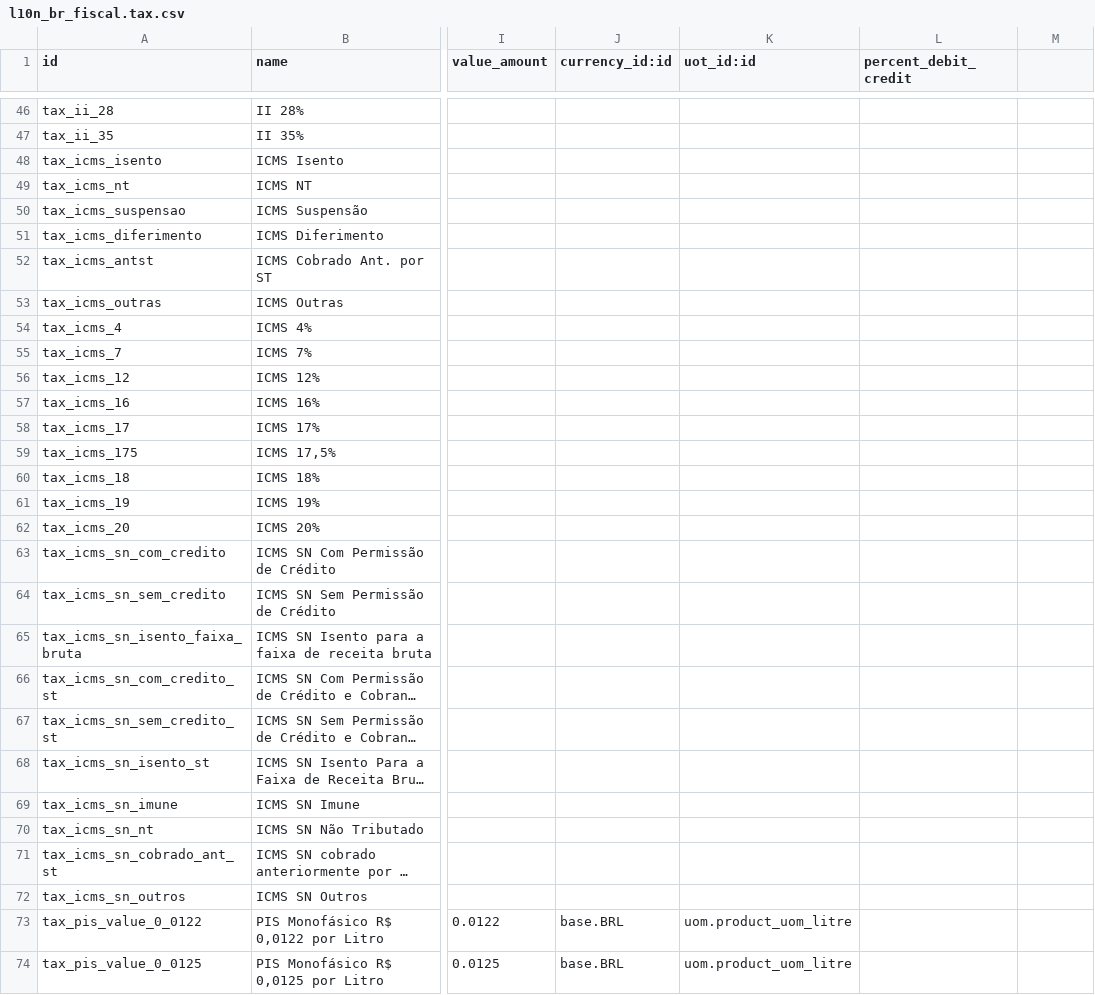
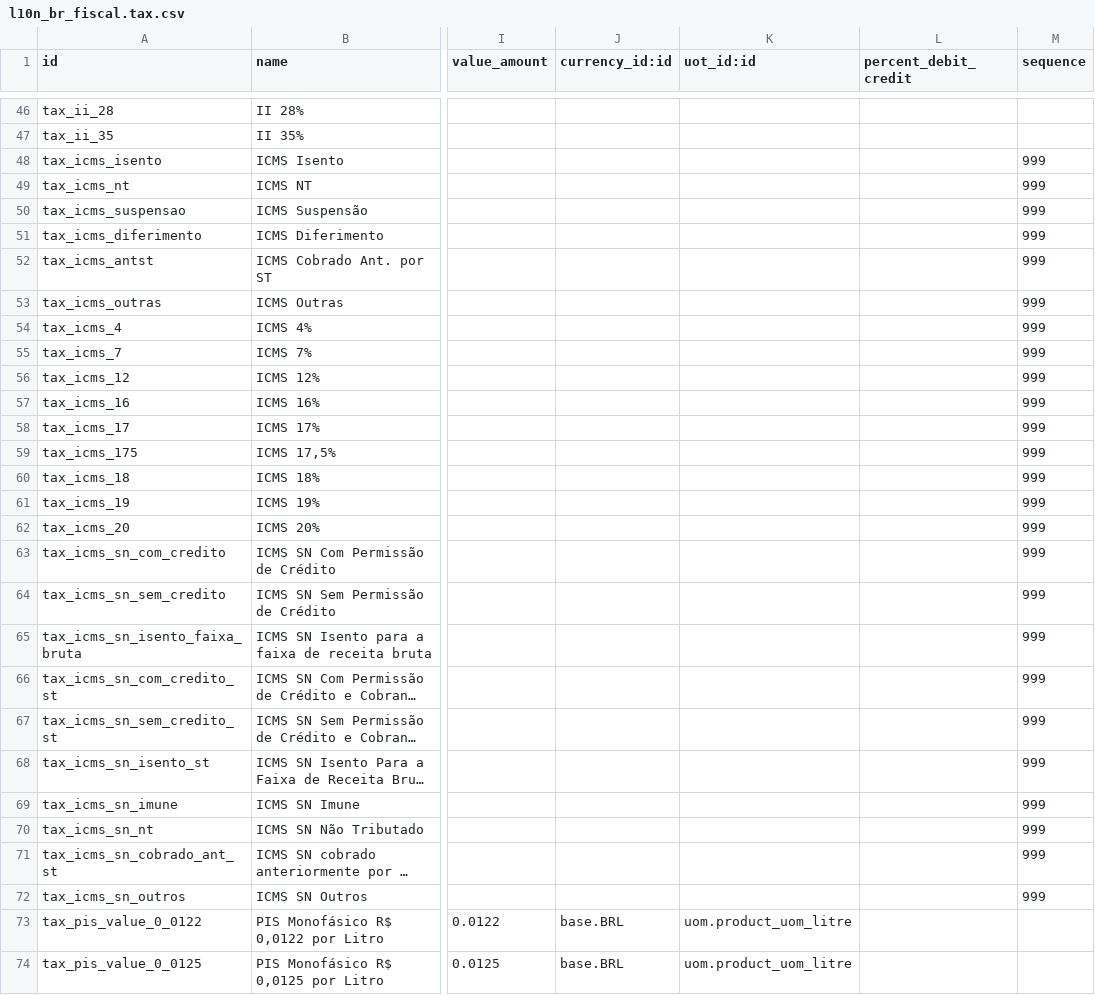
Before and after one commit to odoo-brazil/l10n-brazil, a CSV file: l10n_br_fiscal/data/l10n_br_fiscal.tax.csv, drawn as a sheet; only a part is shown, gaps mark what is left out; long unchanged cells end in …; the diff names each change by its address in the sheet, - before the commit and + after, or states it on an @@ line.

```diff
--- a/l10n_br_fiscal/data/l10n_br_fiscal.tax.csv
+++ b/l10n_br_fiscal/data/l10n_br_fiscal.tax.csv
-M1: (empty)
+M1: sequence
-M48:M72 (sequence): (empty)
+M48:M72 (sequence): 999
```
Also changed, not shown: 5 other files.
